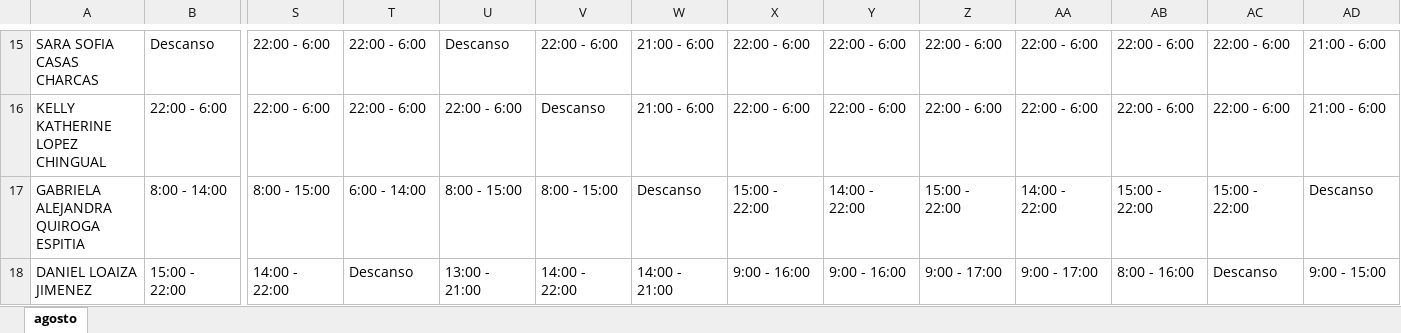
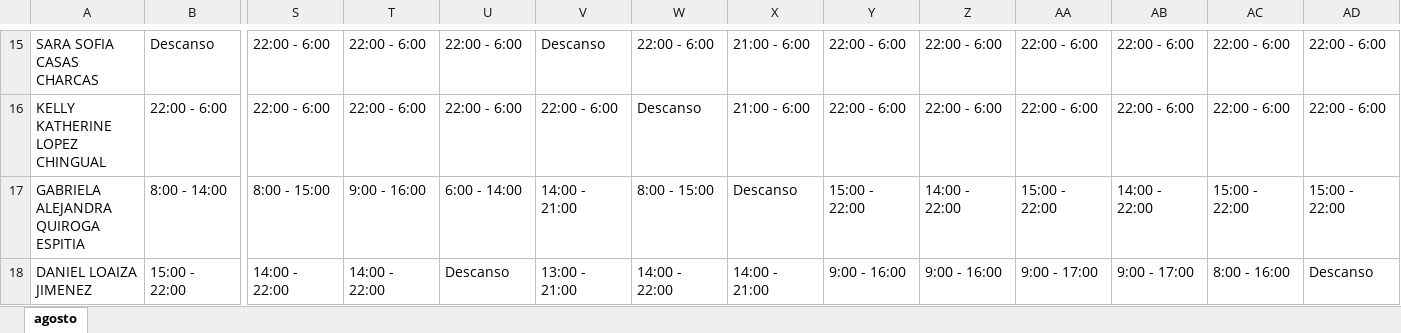
Before and after one commit to DiegoGC122/ingreso, an Excel workbook: turnos.xlsx, sheet agosto, drawn as a sheet; only a part is shown, gaps mark what is left out; values as stored, in another font and other column widths than the file's, no cell formats; the diff covers the shown part only; the diff names each change by its address in the sheet, - before the commit and + after, or states it on an @@ line.

```diff
--- a/turnos.xlsx (sheet agosto)
+++ b/turnos.xlsx (sheet agosto)
-U15: Descanso
+U15: 22:00 - 6:00
-V15: 22:00 - 6:00
+V15: Descanso
-W15: 21:00 - 6:00
+W15: 22:00 - 6:00
-X15:X16: 22:00 - 6:00
+X15:X16: 21:00 - 6:00
-AD15:AD16: 21:00 - 6:00
+AD15:AD16: 22:00 - 6:00
-V16: Descanso
+V16: 22:00 - 6:00
-W16: 21:00 - 6:00
+W16: Descanso
-T17: 6:00 - 14:00
+T17: 9:00 - 16:00
-U17: 8:00 - 15:00
+U17: 6:00 - 14:00
-V17: 8:00 - 15:00
+V17: 14:00 - 21:00
-W17: Descanso
+W17: 8:00 - 15:00
-X17: 15:00 - 22:00
+X17: Descanso
-Y17: 14:00 - 22:00
+Y17: 15:00 - 22:00
-Z17: 15:00 - 22:00
+Z17: 14:00 - 22:00
-AA17: 14:00 - 22:00
+AA17: 15:00 - 22:00
-AB17: 15:00 - 22:00
+AB17: 14:00 - 22:00
-AD17: Descanso
+AD17: 15:00 - 22:00
-T18: Descanso
+T18: 14:00 - 22:00
-U18: 13:00 - 21:00
+U18: Descanso
-V18: 14:00 - 22:00
+V18: 13:00 - 21:00
-W18: 14:00 - 21:00
+W18: 14:00 - 22:00
-X18: 9:00 - 16:00
+X18: 14:00 - 21:00
-Z18: 9:00 - 17:00
+Z18: 9:00 - 16:00
-AB18: 8:00 - 16:00
+AB18: 9:00 - 17:00
-AC18: Descanso
+AC18: 8:00 - 16:00
-AD18: 9:00 - 15:00
+AD18: Descanso
```
Also changed, not shown: 229 edited cells elsewhere in this sheet, cell formats.
